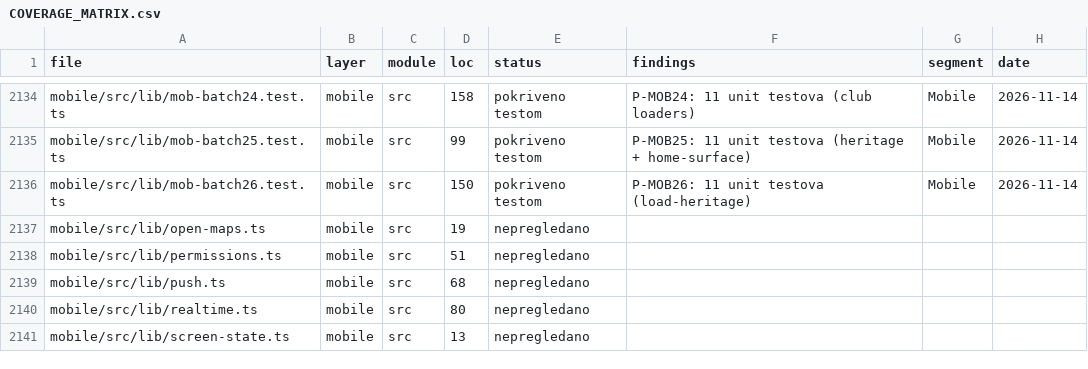
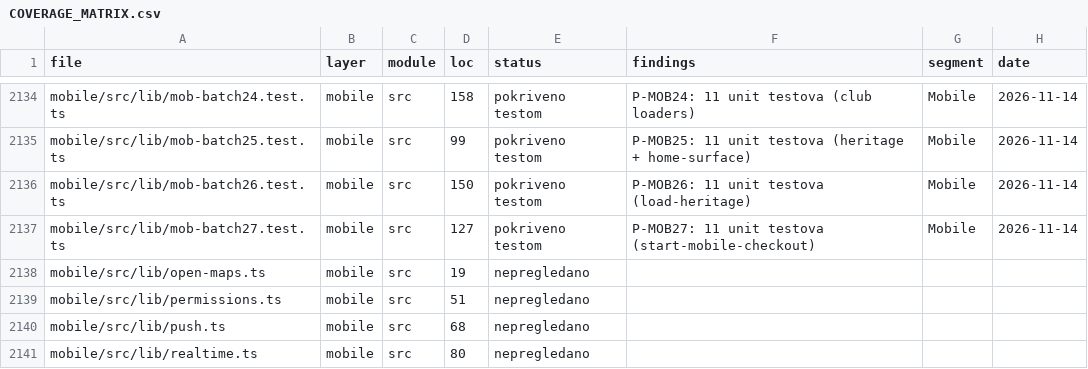
Before and after one commit to mudzy992/fkgracanica, a CSV file: AUDIT/COVERAGE_MATRIX.csv, drawn as a sheet; only a part is shown, gaps mark what is left out; the shorter side is filled out with more unchanged rows.

Commit message:
feat(B-MOB01): P-MOB27 11 tests (start-mobile-checkout)
Co-authored-by: arena-agent <297053741+arena-agent@users.noreply.github.com>

```diff
--- a/AUDIT/COVERAGE_MATRIX.csv
+++ b/AUDIT/COVERAGE_MATRIX.csv
@@ -2136,2 +2136,3 @@
 "mobile/src/lib/mob-batch26.test.ts","mobile","src","150","pokriveno testom","P-MOB26: 11 unit testova (load-heritage)","Mobile","2026-11-14"
+"mobile/src/lib/mob-batch27.test.ts","mobile","src","127","pokriveno testom","P-MOB27: 11 unit testova (start-mobile-checkout)","Mobile","2026-11-14"
 "mobile/src/lib/open-maps.ts","mobile","src","19","nepregledano","","",""
```
Also changed, not shown: 1 other file.
